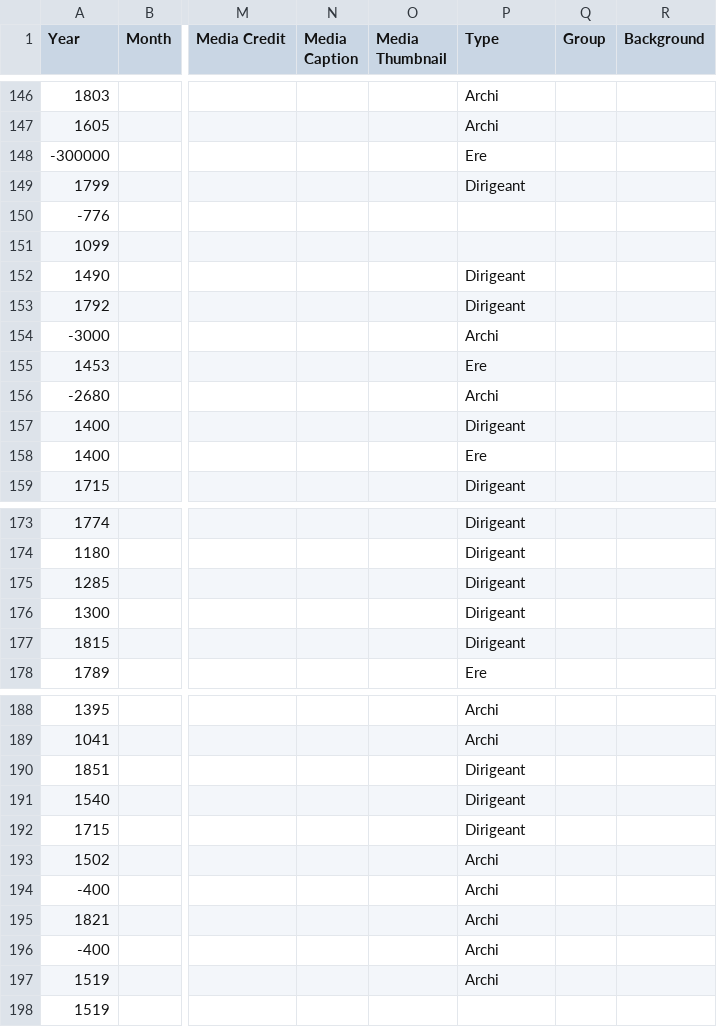
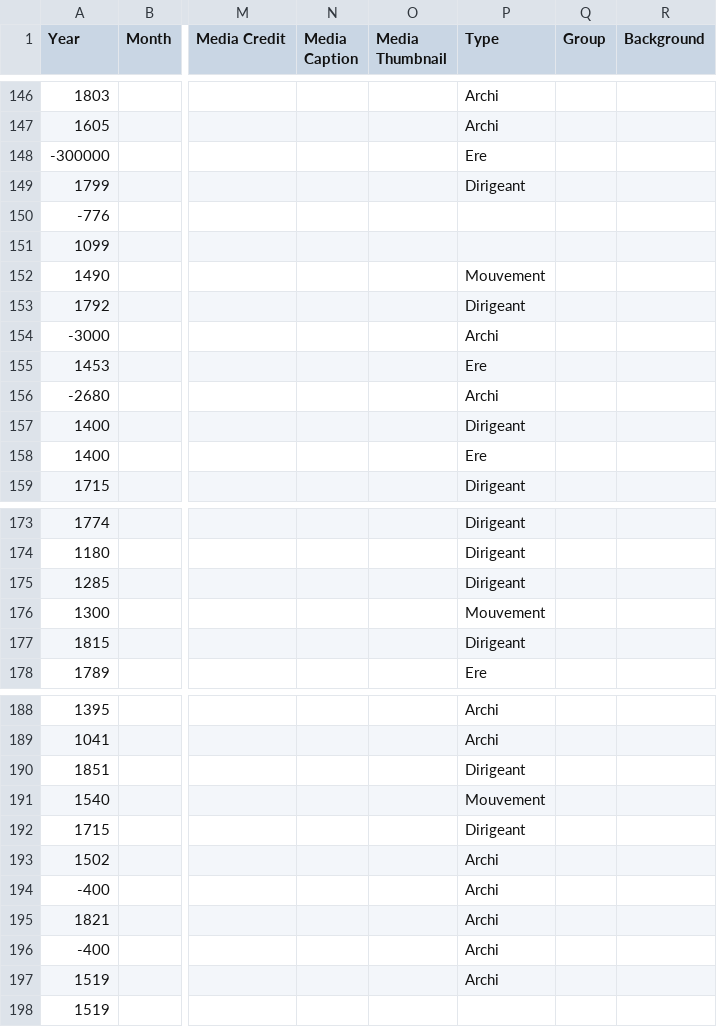
Before and after one commit to ines0011/frise, a CSV file: Official TimelineJS3 Template.csv, drawn as a sheet; only a part is shown, gaps mark what is left out; the diff names each change by its address in the sheet, - before the commit and + after, or states it on an @@ line.

Commit message:
Update Official TimelineJS3 Template.csv

```diff
--- a/Official TimelineJS3 Template.csv
+++ b/Official TimelineJS3 Template.csv
-P152 (Type): Dirigeant
+P152 (Type): Mouvement
-P176 (Type): Dirigeant
+P176 (Type): Mouvement
-P191 (Type): Dirigeant
+P191 (Type): Mouvement
```
